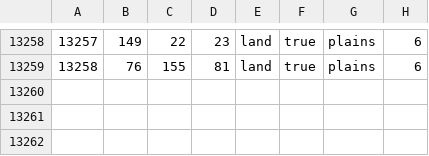
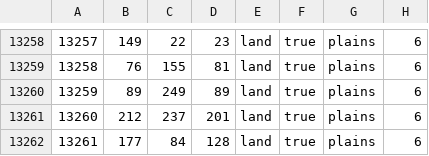
Before and after one commit to Packerthrowaway/TFB-Their-Finest-Bruh-Public, a CSV file: map/definition.csv, drawn as a sheet; only a part is shown, gaps mark what is left out.

```diff
--- a/map/definition.csv
+++ b/map/definition.csv
@@ -13259 +13259,4 @@
 13258;76;155;81;land;true;plains;6
+13259;89;249;89;land;true;plains;6
+13260;212;237;201;land;true;plains;6
+13261;177;84;128;land;true;plains;6
```
Also changed, not shown: 9 other files.
